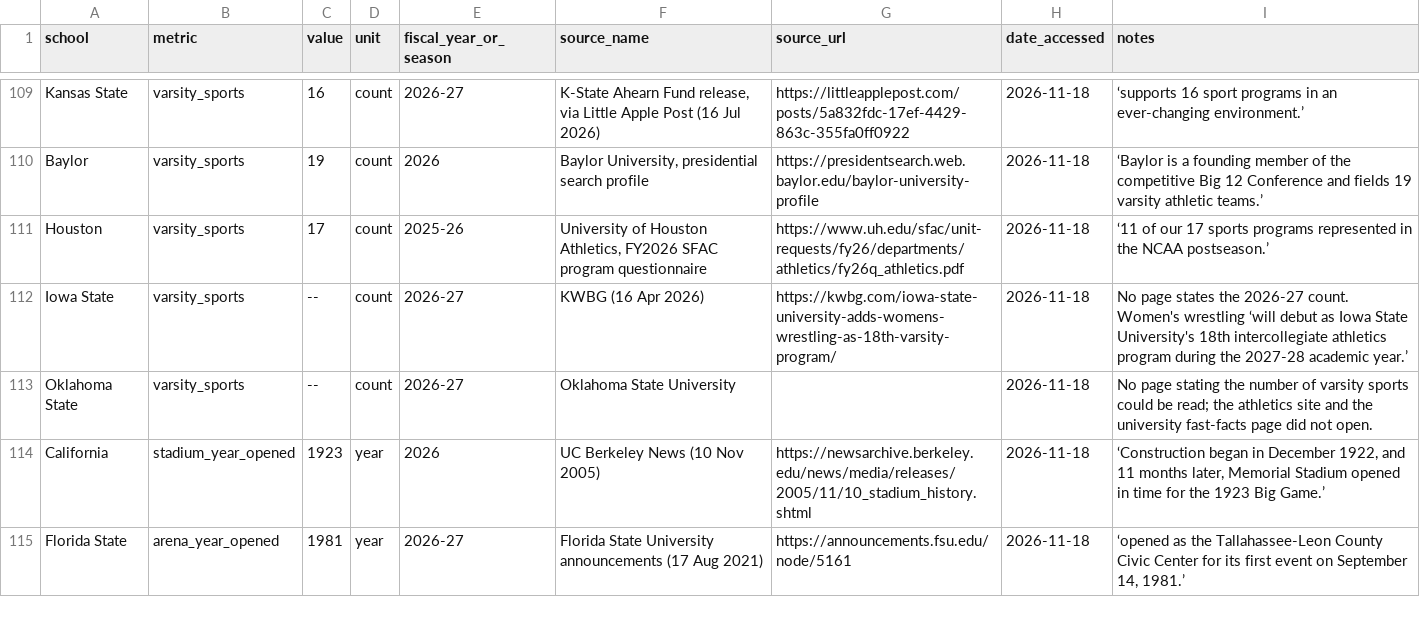
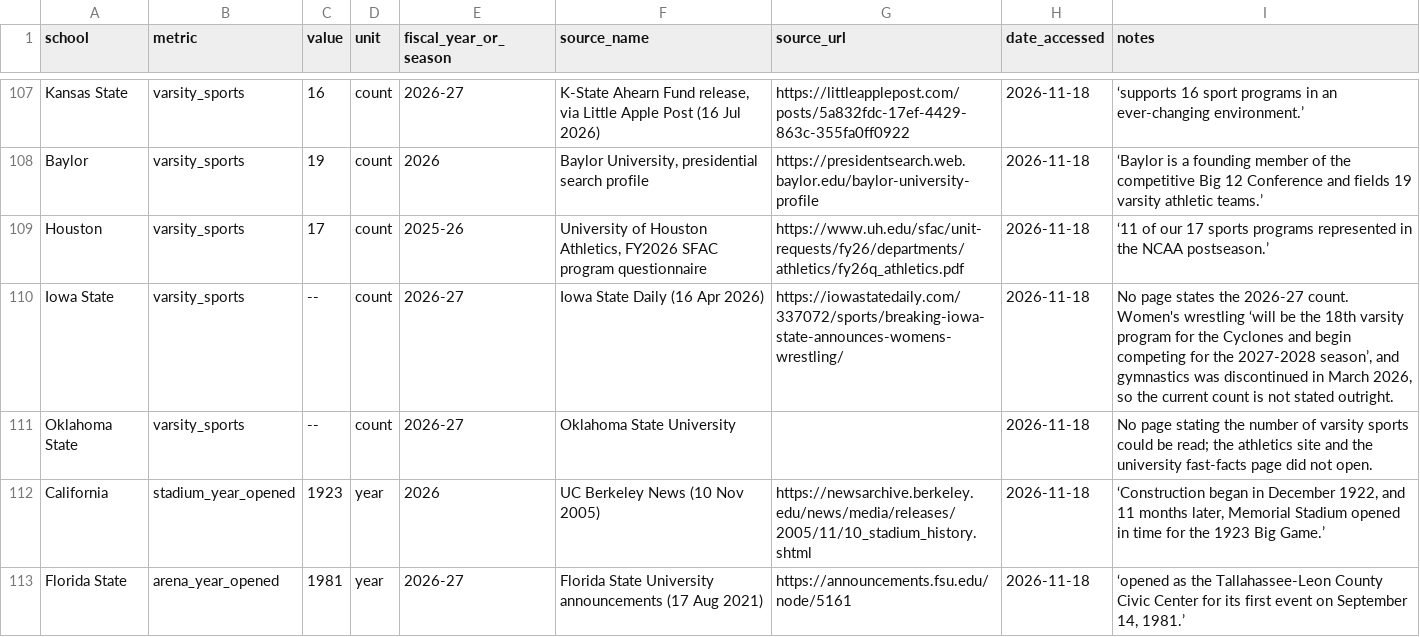
Before and after one commit to wondimagegndawit/sportsnews, a CSV file: benchmarking/data/research/verification_zzzzzzzzzzzzzz_research_2026_11_18.csv, drawn as a sheet; only a part is shown, gaps mark what is left out; the diff covers the shown part only.

```diff
--- a/benchmarking/data/research/verification_zzzzzzzzzzzzzz_research_2026_11_18.csv
+++ b/benchmarking/data/research/verification_zzzzzzzzzzzzzz_research_2026_11_18.csv
@@ -111,3 +109,3 @@ Baylor,varsity_sports,19,count,2026,"Baylor University, presidential search prof
 Houston,varsity_sports,17,count,2025-26,"University of Houston Athletics, FY2026 SFAC program questionnaire",https://www.uh.edu/sfac/unit-requests/fy26/departments/athletics/fy26q_athletics.pdf,2026-11-18,‘11 of our 17 sports programs represented in the NCAA postseason.’
-Iowa State,varsity_sports,--,count,2026-27,KWBG (16 Apr 2026),https://kwbg.com/iowa-state-university-adds-womens-wrestling-as-18th-varsity-program/,2026-11-18,No page states the 2026-27 count. Women's wrestling ‘will debut as Iowa State University's 18th intercollegiate athletics program during the 2027-28 academic year.’
+Iowa State,varsity_sports,--,count,2026-27,Iowa State Daily (16 Apr 2026),https://iowastatedaily.com/337072/sports/breaking-iowa-state-announces-womens-wrestling/,2026-11-18,"No page states the 2026-27 count. Women's wrestling ‘will be the 18th varsity program for the Cyclones and begin competing for the 2027-2028 season’, and gymnastics was discontinued in March 2026, so the current count is not stated outright."
 Oklahoma State,varsity_sports,--,count,2026-27,Oklahoma State University,,2026-11-18,No page stating the number of varsity sports could be read; the athletics site and the university fast-facts page did not open.
```
Also changed, not shown: 12 added rows and 8 removed rows elsewhere in this file, 5 other files.
